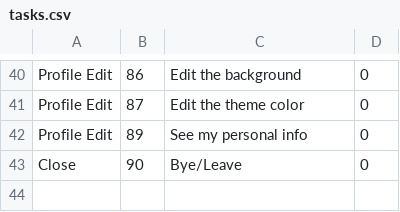
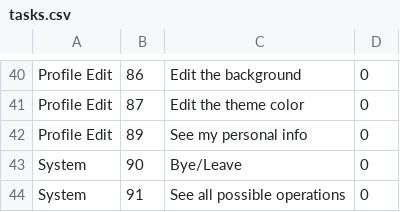
Before and after one commit to JanSuper/Project2-2, a CSV file: src/DataBase/tasks.csv, drawn as a sheet; only a part is shown, gaps mark what is left out.

```diff
--- a/src/DataBase/tasks.csv
+++ b/src/DataBase/tasks.csv
@@ -42,2 +42,3 @@ Profile Edit,87,Edit the theme color,0
 Profile Edit,89,See my personal info,0
-Close,90,Bye/Leave,0
+System,90,Bye/Leave,0
+System,91,See all possible operations,0
```
Also changed, not shown: 11 other files.
